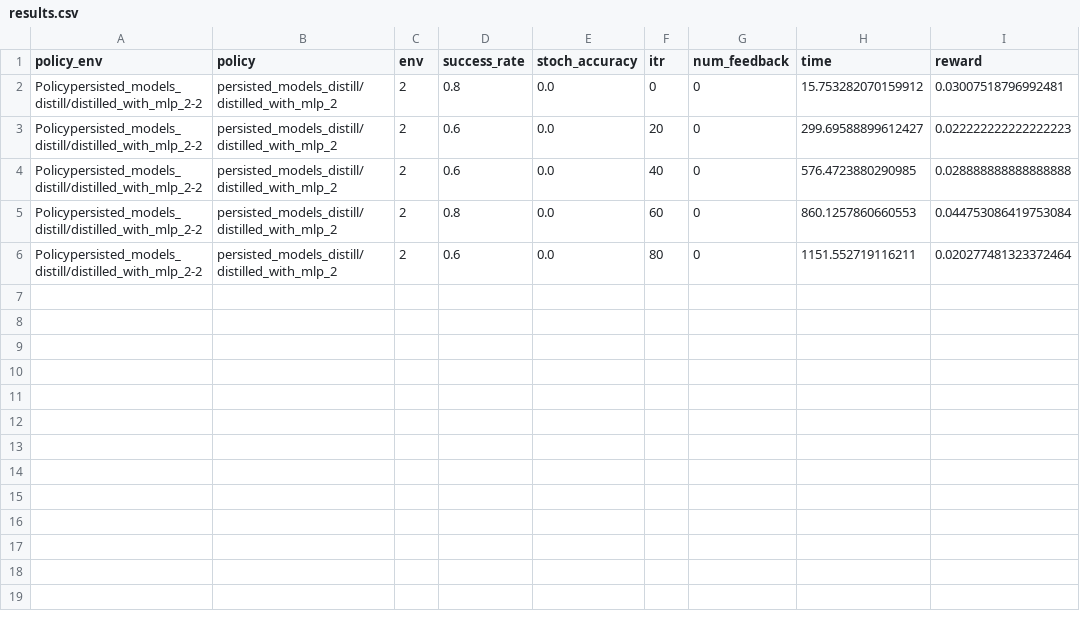
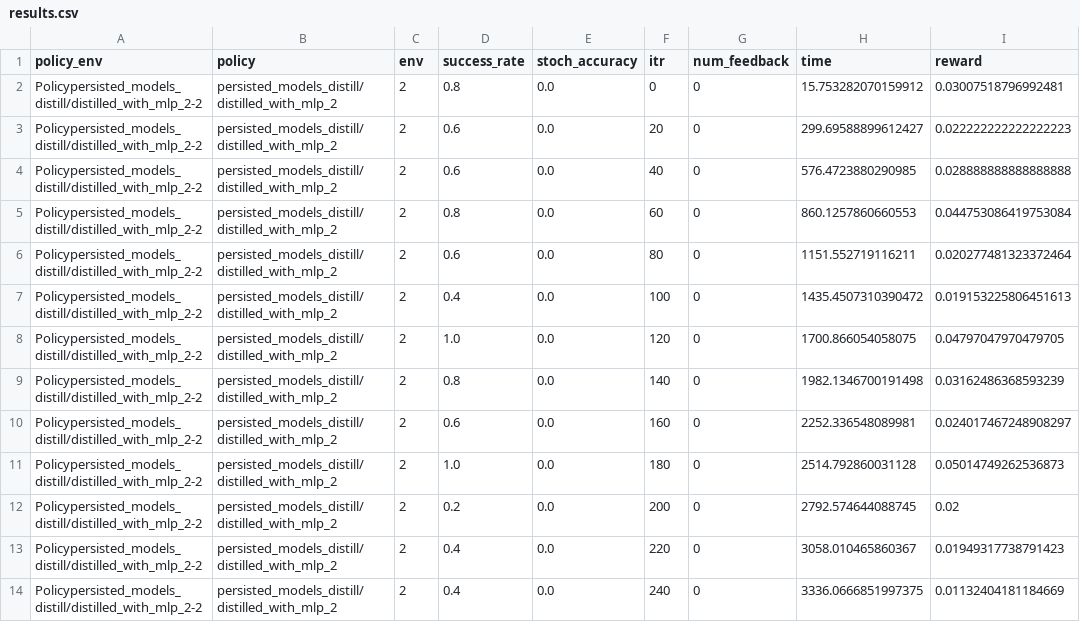
Before and after one commit to rll-research/teachable, a CSV file: scripts/logs/persisted_models_distill/distilled_with_mlp_2/results.csv, drawn as a sheet; the diff names each change by its address in the sheet, - before the commit and + after, or states it on an @@ line.

```diff
--- a/scripts/logs/persisted_models_distill/distilled_with_mlp_2/results.csv
+++ b/scripts/logs/persisted_models_distill/distilled_with_mlp_2/results.csv
+row 7: Policypersisted_models_distill/distilled_with_mlp_2-2 | persisted_models_distill/distilled_with_mlp_2 | 2 | 0.4 | 0.0 | 100 | 0 | 1435.4507310390472 | 0.019153225806451613
+row 8: Policypersisted_models_distill/distilled_with_mlp_2-2 | persisted_models_distill/distilled_with_mlp_2 | 2 | 1.0 | 0.0 | 120 | 0 | 1700.866054058075 | 0.04797047970479705
+row 9: Policypersisted_models_distill/distilled_with_mlp_2-2 | persisted_models_distill/distilled_with_mlp_2 | 2 | 0.8 | 0.0 | 140 | 0 | 1982.1346700191498 | 0.03162486368593239
+row 10: Policypersisted_models_distill/distilled_with_mlp_2-2 | persisted_models_distill/distilled_with_mlp_2 | 2 | 0.6 | 0.0 | 160 | 0 | 2252.336548089981 | 0.024017467248908297
+row 11: Policypersisted_models_distill/distilled_with_mlp_2-2 | persisted_models_distill/distilled_with_mlp_2 | 2 | 1.0 | 0.0 | 180 | 0 | 2514.792860031128 | 0.05014749262536873
+row 12: Policypersisted_models_distill/distilled_with_mlp_2-2 | persisted_models_distill/distilled_with_mlp_2 | 2 | 0.2 | 0.0 | 200 | 0 | 2792.574644088745 | 0.02
+row 13: Policypersisted_models_distill/distilled_with_mlp_2-2 | persisted_models_distill/distilled_with_mlp_2 | 2 | 0.4 | 0.0 | 220 | 0 | 3058.010465860367 | 0.01949317738791423
+row 14: Policypersisted_models_distill/distilled_with_mlp_2-2 | persisted_models_distill/distilled_with_mlp_2 | 2 | 0.4 | 0.0 | 240 | 0 | 3336.0666851997375 | 0.01132404181184669
```
Also changed, not shown: scripts/logs/persisted_models_distill/original_distillation/results.csv, 3 other files.
